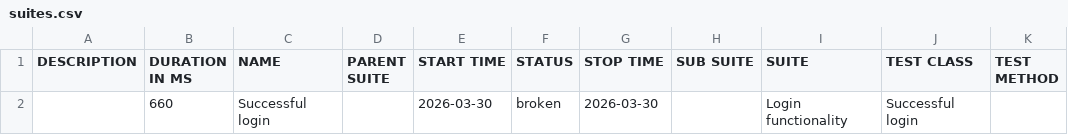
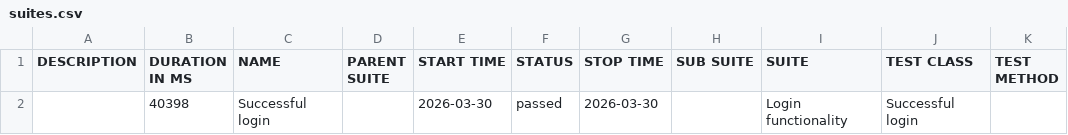
Before and after one commit to ovidiocbba/mobile-automation-framework, a CSV file: allure-android/data/suites.csv, drawn as a sheet.

```diff
--- a/allure-android/data/suites.csv
+++ b/allure-android/data/suites.csv
@@ -1,2 +1,2 @@
 "DESCRIPTION","DURATION IN MS","NAME","PARENT SUITE","START TIME","STATUS","STOP TIME","SUB SUITE","SUITE","TEST CLASS","TEST METHOD"
-"","660","Successful login","","2026-03-30","broken","2026-03-30","","Login functionality","Successful login",""
+"","40398","Successful login","","2026-03-30","passed","2026-03-30","","Login functionality","Successful login",""
```
Also changed, not shown: 28 other files.
